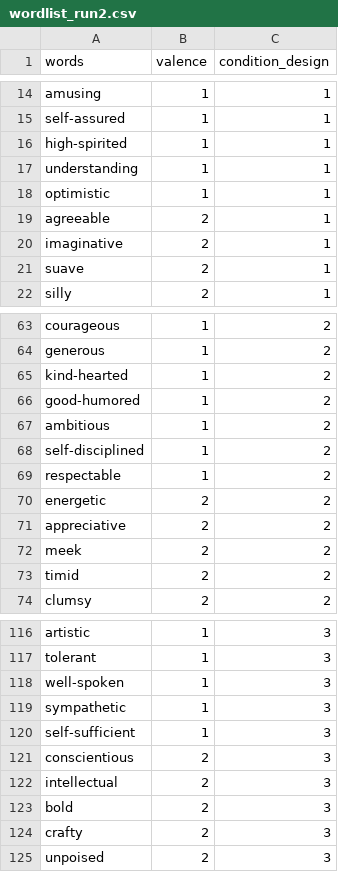
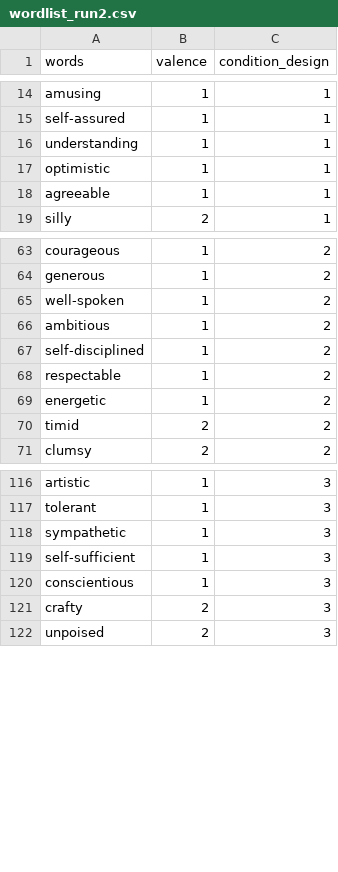
Before and after one commit to XiaoqianXiao/Self_Other, a CSV file: wordlist_run2.csv, drawn as a sheet; only a part is shown, gaps mark what is left out; the diff covers the shown part only.

```diff
--- a/wordlist_run2.csv
+++ b/wordlist_run2.csv
@@ -15,8 +15,5 @@ amusing,1,1
 self-assured,1,1
-high-spirited,1,1
 understanding,1,1
 optimistic,1,1
-agreeable,2,1
-imaginative,2,1
-suave,2,1
+agreeable,1,1
 silly,2,1
@@ -64,4 +64,3 @@ courageous,1,2
 generous,1,2
-kind-hearted,1,2
-good-humored,1,2
+well-spoken,1,2
 ambitious,1,2
@@ -69,5 +68,3 @@ self-disciplined,1,2
 respectable,1,2
-energetic,2,2
-appreciative,2,2
-meek,2,2
+energetic,1,2
 timid,2,2
@@ -117,8 +117,5 @@ artistic,1,3
 tolerant,1,3
-well-spoken,1,3
 sympathetic,1,3
 self-sufficient,1,3
-conscientious,2,3
-intellectual,2,3
-bold,2,3
+conscientious,1,3
 crafty,2,3
```
Also changed, not shown: 12 added rows, 3 removed rows and 4 edited cells elsewhere in this file, wordlist_run1.csv, wordlist_runprac.csv, 1 other file.
